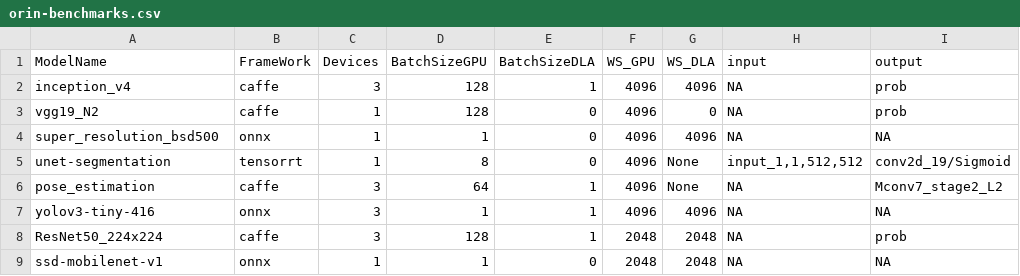
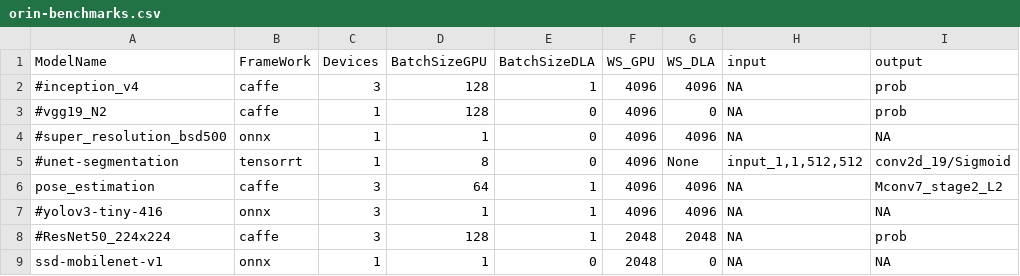
Before and after one commit to zhj-buffer/jetson_benchmarks, a CSV file: benchmark_csv/orin-benchmarks.csv, drawn as a sheet; only a part is shown; the diff names each change by its address in the sheet, - before the commit and + after, or states it on an @@ line.

Commit message:
update orin csv
Signed-off-by: Alan Zhang <alanz@nvidia.com>

```diff
--- a/benchmark_csv/orin-benchmarks.csv
+++ b/benchmark_csv/orin-benchmarks.csv
-A2 (ModelName): inception_v4
+A2 (ModelName): #inception_v4
-A3 (ModelName): vgg19_N2
+A3 (ModelName): #vgg19_N2
-A4 (ModelName): super_resolution_bsd500
+A4 (ModelName): #super_resolution_bsd500
-A5 (ModelName): unet-segmentation
+A5 (ModelName): #unet-segmentation
-G6 (WS_DLA): None
+G6 (WS_DLA): 4096
-A7 (ModelName): yolov3-tiny-416
+A7 (ModelName): #yolov3-tiny-416
-A8 (ModelName): ResNet50_224x224
+A8 (ModelName): #ResNet50_224x224
-G9 (WS_DLA): 2048
+G9 (WS_DLA): 0
```
